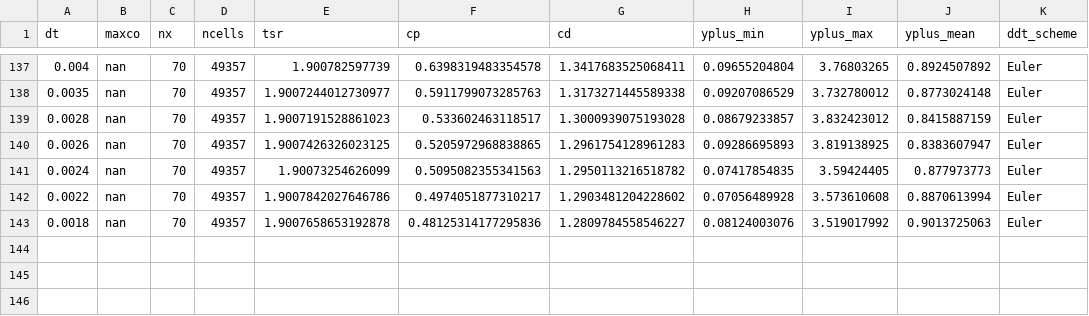
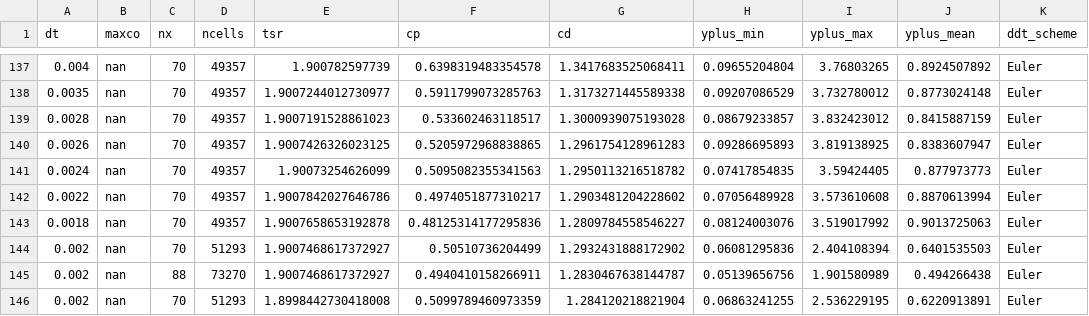
Before and after one commit to petebachant/UNH-RVAT-2D-OpenFOAM, a CSV file: processed/all_perf.csv, drawn as a sheet; only a part is shown, gaps mark what is left out; the diff names each change by its address in the sheet, - before the commit and + after, or states it on an @@ line.

Commit message:
Do run with 20 layers for 12 seconds

```diff
--- a/processed/all_perf.csv
+++ b/processed/all_perf.csv
+row 144: 0.002 | nan | 70 | 51293 | 1.9007468617372927 | 0.50510736204499 | 1.2932431888172902 | 0.06081295836 | 2.404108394 | 0.6401535503 | Euler
+row 145: 0.002 | nan | 88 | 73270 | 1.9007468617372927 | 0.4940410158266911 | 1.2830467638144787 | 0.05139656756 | 1.901580989 | 0.494266438 | Euler
+row 146: 0.002 | nan | 70 | 51293 | 1.8998442730418008 | 0.5099789460973359 | 1.284120218821904 | 0.06863241255 | 2.536229195 | 0.6220913891 | Euler
```
